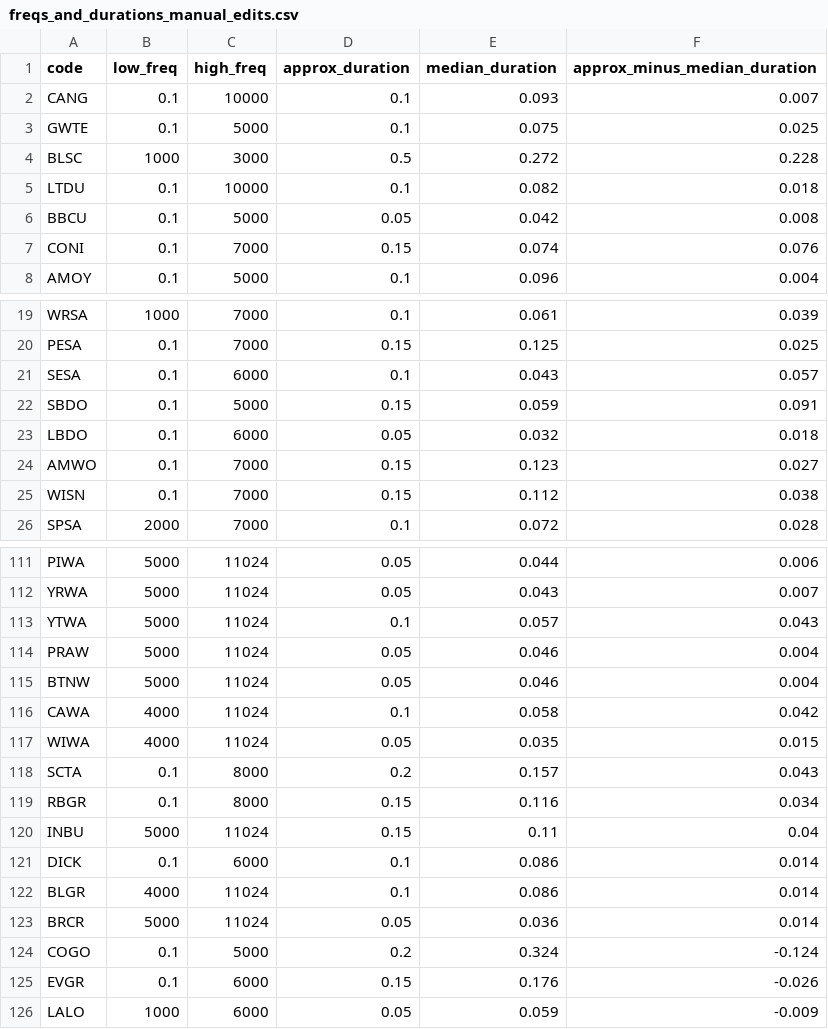
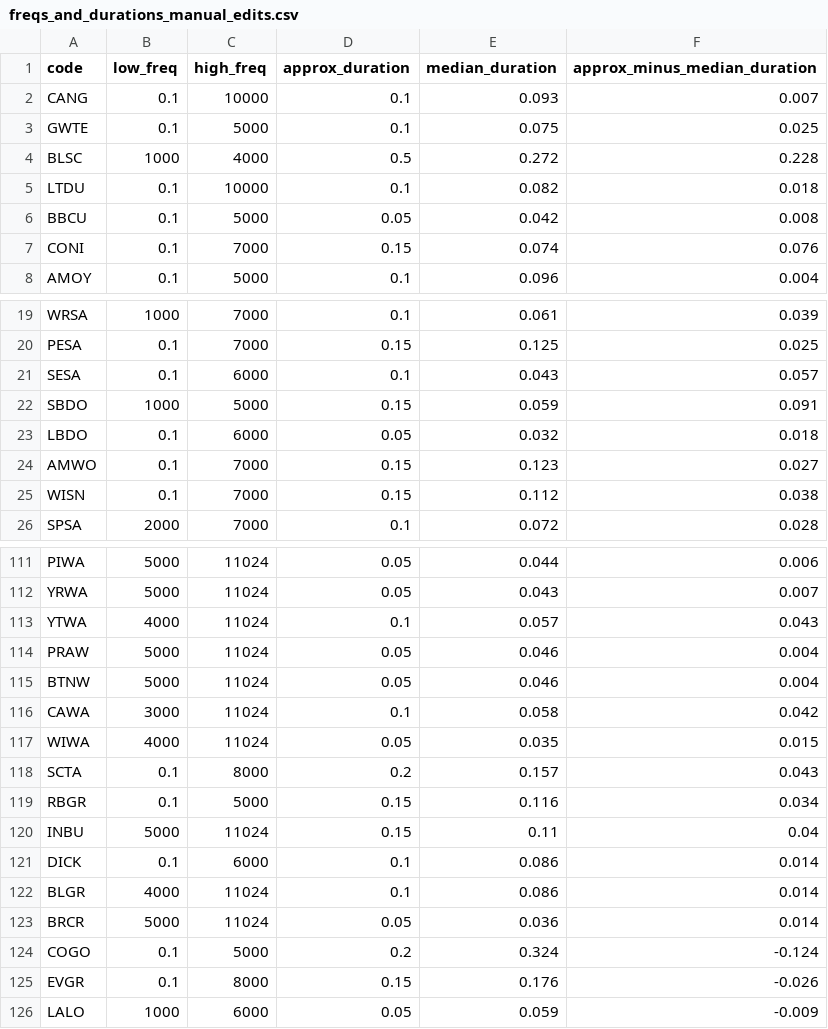
Before and after one commit to rhine3/nocturnalflightcalls.com, a CSV file: assets/code/freqs_and_durations_manual_edits.csv, drawn as a sheet; only a part is shown, gaps mark what is left out; the diff covers the shown part only.

```diff
--- a/assets/code/freqs_and_durations_manual_edits.csv
+++ b/assets/code/freqs_and_durations_manual_edits.csv
@@ -3,3 +3,3 @@ CANG,0.1,10000,0.1,0.093,0.007
 GWTE,0.1,5000,0.1,0.075,0.025
-BLSC,1000,3000,0.5,0.272,0.228
+BLSC,1000,4000,0.5,0.272,0.228
 LTDU,0.1,10000,0.1,0.082,0.018
@@ -21,3 +21,3 @@ PESA,0.1,7000,0.15,0.125,0.025
 SESA,0.1,6000,0.1,0.043,0.057
-SBDO,0.1,5000,0.15,0.059,0.091
+SBDO,1000,5000,0.15,0.059,0.091
 LBDO,0.1,6000,0.05,0.032,0.018
@@ -112,9 +112,9 @@ PIWA,5000,11024,0.05,0.044,0.006
 YRWA,5000,11024,0.05,0.043,0.007
-YTWA,5000,11024,0.1,0.057,0.043
+YTWA,4000,11024,0.1,0.057,0.043
 PRAW,5000,11024,0.05,0.046,0.004
 BTNW,5000,11024,0.05,0.046,0.004
-CAWA,4000,11024,0.1,0.058,0.042
+CAWA,3000,11024,0.1,0.058,0.042
 WIWA,4000,11024,0.05,0.035,0.015
 SCTA,0.1,8000,0.2,0.157,0.043
-RBGR,0.1,8000,0.15,0.116,0.034
+RBGR,0.1,5000,0.15,0.116,0.034
 INBU,5000,11024,0.15,0.11,0.04
@@ -124,3 +124,3 @@ BRCR,5000,11024,0.05,0.036,0.014
 COGO,0.1,5000,0.2,0.324,-0.124
-EVGR,0.1,6000,0.15,0.176,-0.026
+EVGR,0.1,8000,0.15,0.176,-0.026
 LALO,1000,6000,0.05,0.059,-0.009
```
Also changed, not shown: 13 edited cells elsewhere in this file, 3 other files.
